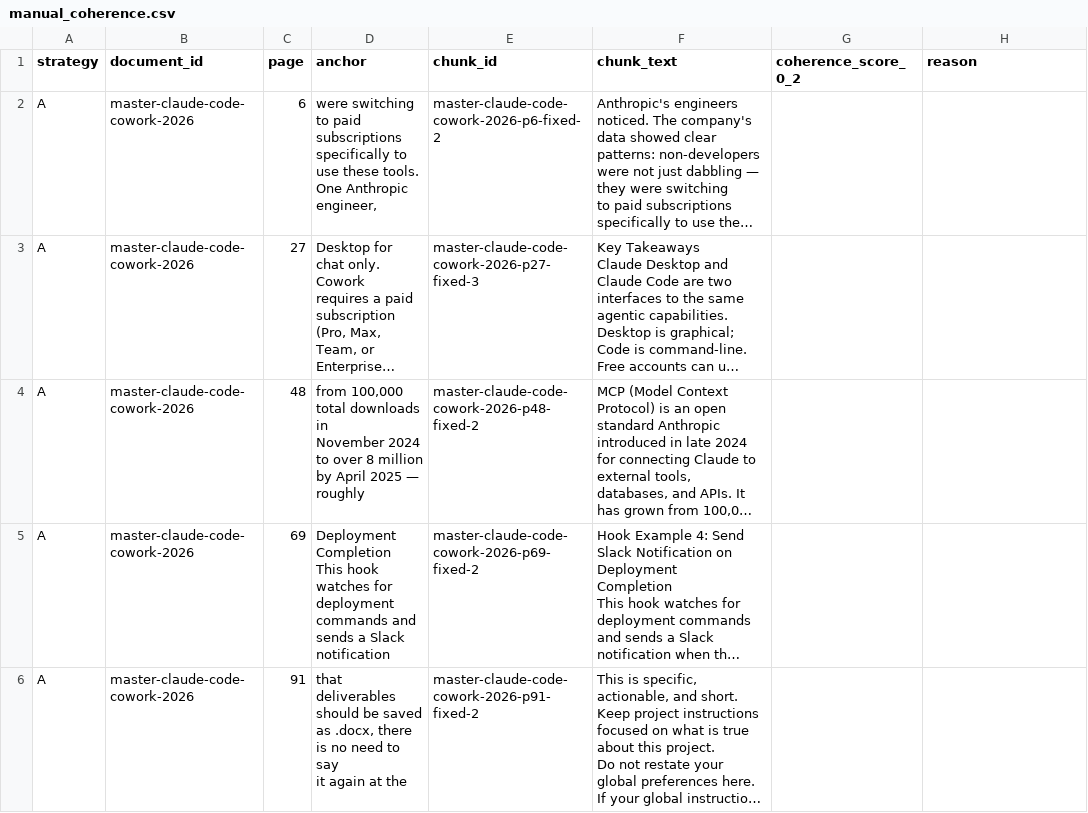
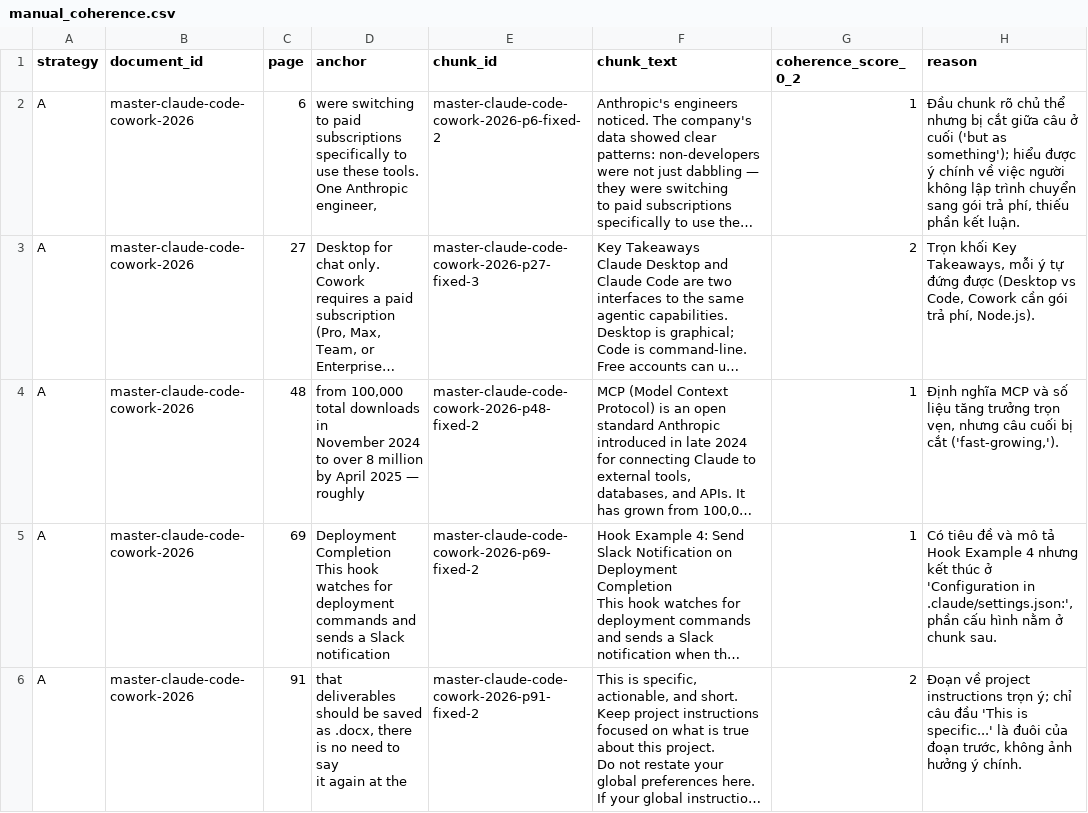
Before and after one commit to ha1tuan/K5-L3-Day06-VuHaiTuan-2A202603689-DataIngestionEngineering, a CSV file: starter/results/manual_coherence.csv, drawn as a sheet; only a part is shown; long unchanged cells end in …; the diff covers the shown part only; the diff names each change by its address in the sheet, - before the commit and + after, or states it on an @@ line.

```diff
--- a/starter/results/manual_coherence.csv
+++ b/starter/results/manual_coherence.csv
-G2 (coherence_score_0_2): (empty)
+G2 (coherence_score_0_2): 1
-H2 (reason): (empty)
+H2 (reason): Đầu chunk rõ chủ thể nhưng bị cắt giữa câu ở cuối ('but as something'); hiểu được ý chính về việc người không lập trình chuyển sang gói trả phí, thiếu phần kết luận.
-G3 (coherence_score_0_2): (empty)
+G3 (coherence_score_0_2): 2
-H3 (reason): (empty)
+H3 (reason): Trọn khối Key Takeaways, mỗi ý tự đứng được (Desktop vs Code, Cowork cần gói trả phí, Node.js).
-G4:G5 (coherence_score_0_2): (empty)
+G4:G5 (coherence_score_0_2): 1
-H4 (reason): (empty)
+H4 (reason): Định nghĩa MCP và số liệu tăng trưởng trọn vẹn, nhưng câu cuối bị cắt ('fast-growing,').
-H5 (reason): (empty)
+H5 (reason): Có tiêu đề và mô tả Hook Example 4 nhưng kết thúc ở 'Configuration in .claude/settings.json:', phần cấu hình nằm ở chunk sau.
-G6 (coherence_score_0_2): (empty)
+G6 (coherence_score_0_2): 2
-H6 (reason): (empty)
+H6 (reason): Đoạn về project instructions trọn ý; chỉ câu đầu 'This is specific...' là đuôi của đoạn trước, không ảnh hưởng ý chính.
```
Also changed, not shown: 30 edited cells elsewhere in this file, starter/results/manual_grounding.csv, 4 other files.
